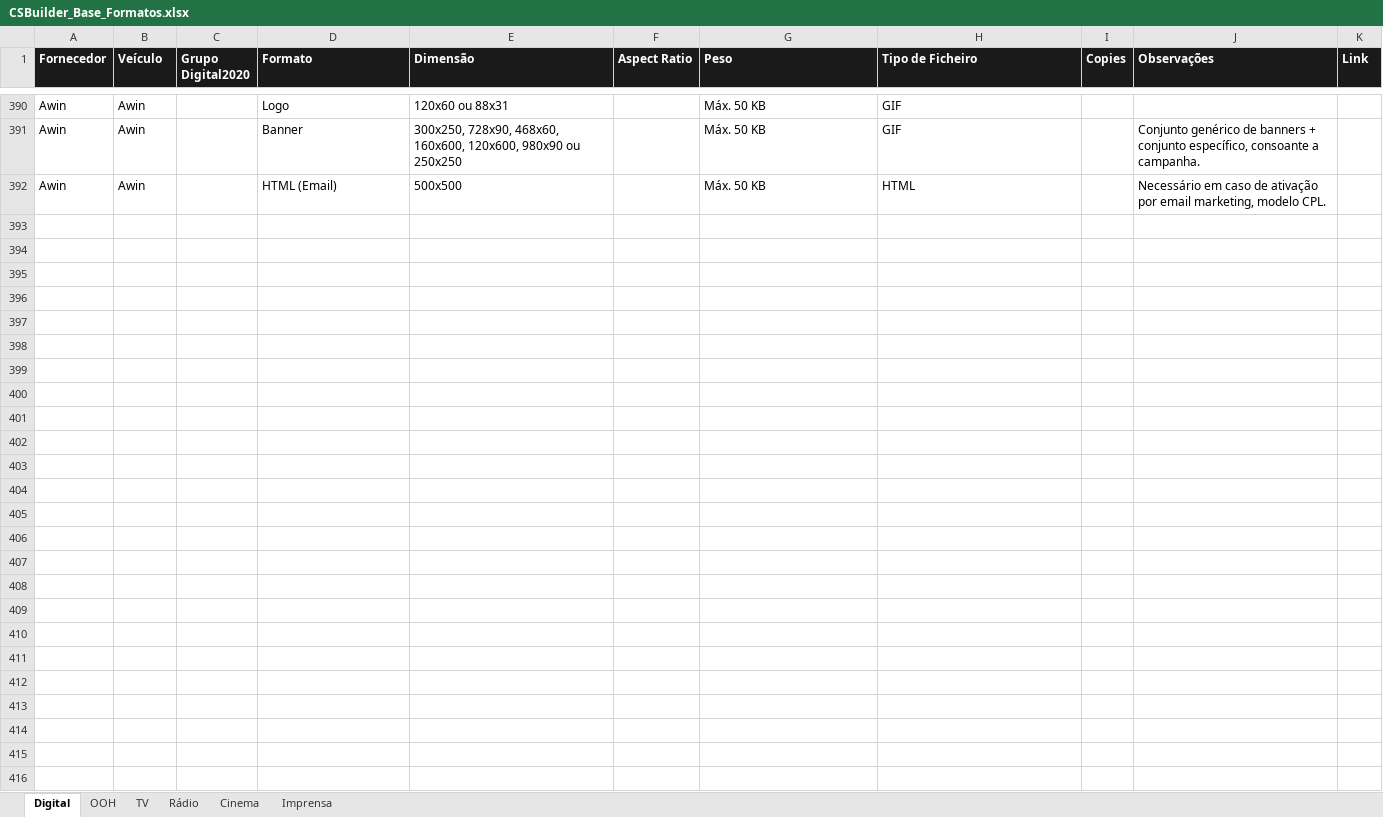
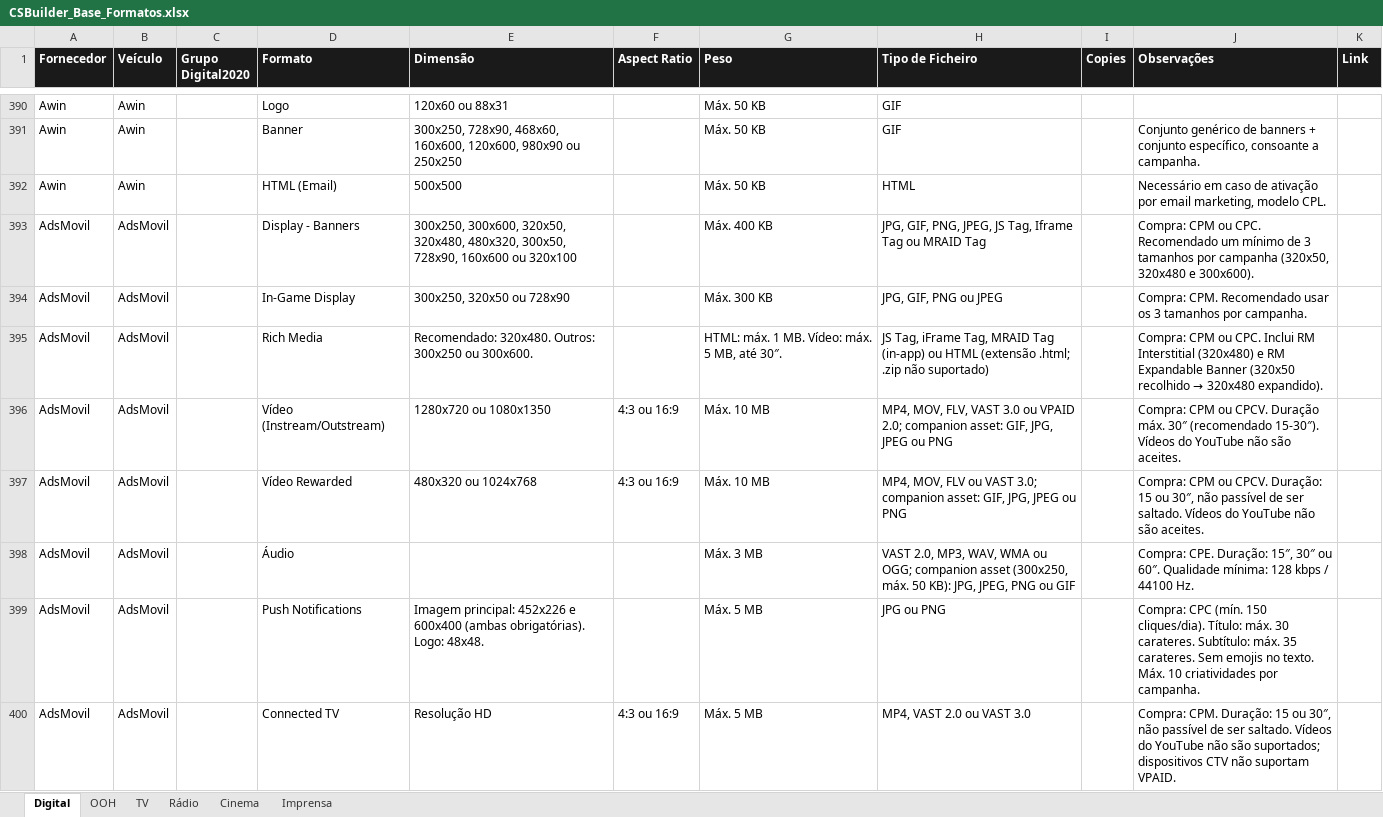
Before and after one commit to claudiarosa00/MS-Builder, an Excel workbook: data/CSBuilder_Base_Formatos.xlsx, sheet Digital, drawn as a sheet; only a part is shown, gaps mark what is left out; values as stored, in another font and other column widths than the file's, no borders; the diff names each change by its address in the sheet, - before the commit and + after, or states it on an @@ line.

```diff
--- a/data/CSBuilder_Base_Formatos.xlsx (sheet Digital)
+++ b/data/CSBuilder_Base_Formatos.xlsx (sheet Digital)
+row 393: AdsMovil | AdsMovil |  | Display - Banners | 300x250, 300x600, 320x50, 320x480, 480x320, 300x50, 728x90, 160x600 ou 320x100 |  | Máx. 400 KB | JPG, GIF, PNG, JPEG, JS Tag, Iframe Tag ou MRAID Tag |  | Compra: CPM ou CPC. Recomendado um mínimo de 3 tamanhos por campanha (320x50, 320x480 e 300x600).
+row 394: AdsMovil | AdsMovil |  | In-Game Display | 300x250, 320x50 ou 728x90 |  | Máx. 300 KB | JPG, GIF, PNG ou JPEG |  | Compra: CPM. Recomendado usar os 3 tamanhos por campanha.
+row 395: AdsMovil | AdsMovil |  | Rich Media | Recomendado: 320x480. Outros: 300x250 ou 300x600. |  | HTML: máx. 1 MB. Vídeo: máx. 5 MB, até 30″. | JS Tag, iFrame Tag, MRAID Tag (in-app) ou HTML (extensão .html; .zip não suportado) |  | Compra: CPM ou CPC. Inclui RM Interstitial (320x480) e RM Expandable Banner (320x50 recolhido → 320x480 expandido).
+row 396: AdsMovil | AdsMovil |  | Vídeo (Instream/Outstream) | 1280x720 ou 1080x1350 | 4:3 ou 16:9 | Máx. 10 MB | MP4, MOV, FLV, VAST 3.0 ou VPAID 2.0; companion asset: GIF, JPG, JPEG ou PNG |  | Compra: CPM ou CPCV. Duração máx. 30″ (recomendado 15-30″). Vídeos do YouTube não são aceites.
+row 397: AdsMovil | AdsMovil |  | Vídeo Rewarded | 480x320 ou 1024x768 | 4:3 ou 16:9 | Máx. 10 MB | MP4, MOV, FLV ou VAST 3.0; companion asset: GIF, JPG, JPEG ou PNG |  | Compra: CPM ou CPCV. Duração: 15 ou 30″, não passível de ser saltado. Vídeos do YouTube não são aceites.
+row 398: AdsMovil | AdsMovil |  | Áudio |  |  | Máx. 3 MB | VAST 2.0, MP3, WAV, WMA ou OGG; companion asset (300x250, máx. 50 KB): JPG, JPEG, PNG ou GIF |  | Compra: CPE. Duração: 15″, 30″ ou 60″. Qualidade mínima: 128 kbps / 44100 Hz.
+row 399: AdsMovil | AdsMovil |  | Push Notifications | Imagem principal: 452x226 e 600x400 (ambas obrigatórias). Logo: 48x48. |  | Máx. 5 MB | JPG ou PNG |  | Compra: CPC (mín. 150 cliques/dia). Título: máx. 30 carateres. Subtítulo: máx. 35 carateres. Sem emojis no texto. Máx. 10 criatividades por campanha.
+row 400: AdsMovil | AdsMovil |  | Connected TV | Resolução HD | 4:3 ou 16:9 | Máx. 5 MB | MP4, VAST 2.0 ou VAST 3.0 |  | Compra: CPM. Duração: 15 ou 30″, não passível de ser saltado. Vídeos do YouTube não são suportados; dispositivos CTV não suportam VPAID.
```
Also changed, not shown: data/base-formatos.xlsx.
